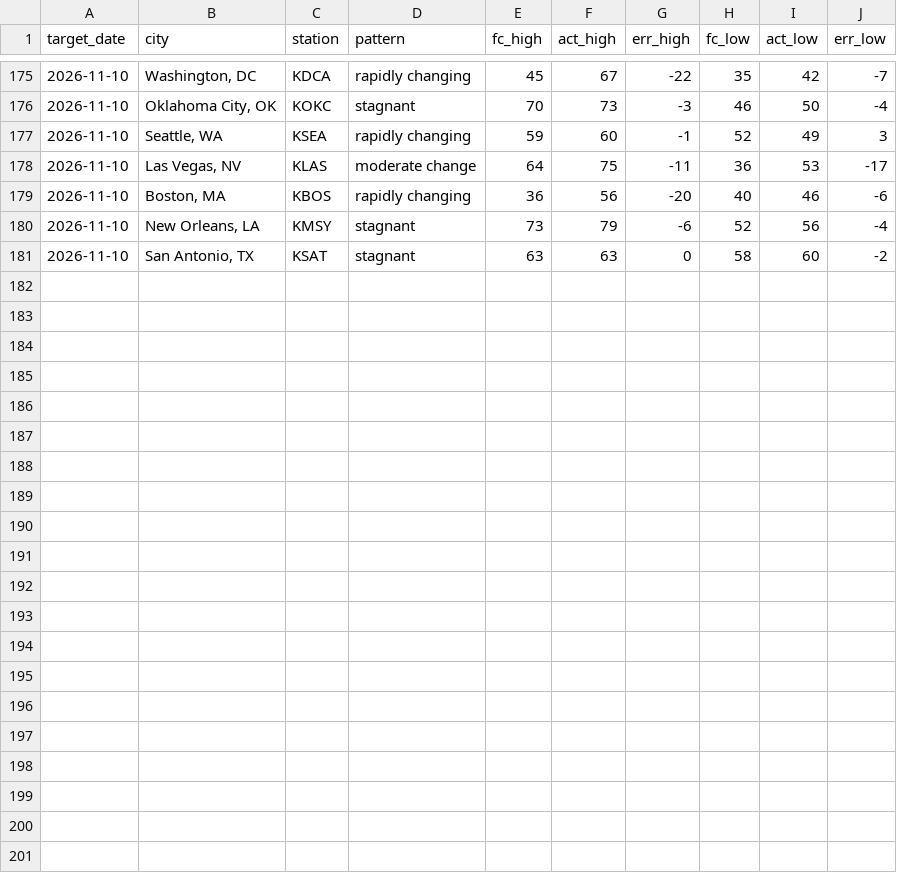
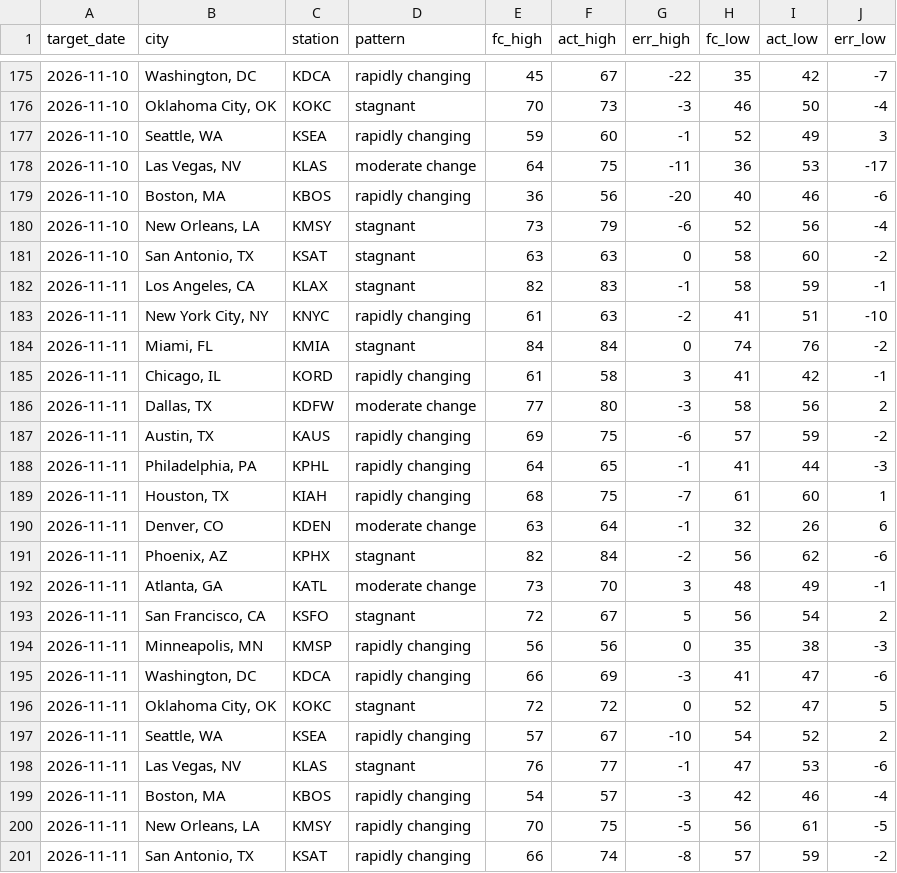
Before and after one commit to Rockinthemkicks/temp_predict, a CSV file: scores/history.csv, drawn as a sheet; only a part is shown, gaps mark what is left out; the diff names each change by its address in the sheet, - before the commit and + after, or states it on an @@ line.

Commit message:
Scores through 2026-11-12

```diff
--- a/scores/history.csv
+++ b/scores/history.csv
+row 182: 2026-11-11 | Los Angeles, CA | KLAX | stagnant | 82 | 83 | -1 | 58 | 59 | -1
+row 183: 2026-11-11 | New York City, NY | KNYC | rapidly changing | 61 | 63 | -2 | 41 | 51 | -10
+row 184: 2026-11-11 | Miami, FL | KMIA | stagnant | 84 | 84 | 0 | 74 | 76 | -2
+row 185: 2026-11-11 | Chicago, IL | KORD | rapidly changing | 61 | 58 | 3 | 41 | 42 | -1
+row 186: 2026-11-11 | Dallas, TX | KDFW | moderate change | 77 | 80 | -3 | 58 | 56 | 2
+row 187: 2026-11-11 | Austin, TX | KAUS | rapidly changing | 69 | 75 | -6 | 57 | 59 | -2
+row 188: 2026-11-11 | Philadelphia, PA | KPHL | rapidly changing | 64 | 65 | -1 | 41 | 44 | -3
+row 189: 2026-11-11 | Houston, TX | KIAH | rapidly changing | 68 | 75 | -7 | 61 | 60 | 1
+row 190: 2026-11-11 | Denver, CO | KDEN | moderate change | 63 | 64 | -1 | 32 | 26 | 6
+row 191: 2026-11-11 | Phoenix, AZ | KPHX | stagnant | 82 | 84 | -2 | 56 | 62 | -6
+row 192: 2026-11-11 | Atlanta, GA | KATL | moderate change | 73 | 70 | 3 | 48 | 49 | -1
+row 193: 2026-11-11 | San Francisco, CA | KSFO | stagnant | 72 | 67 | 5 | 56 | 54 | 2
+row 194: 2026-11-11 | Minneapolis, MN | KMSP | rapidly changing | 56 | 56 | 0 | 35 | 38 | -3
+row 195: 2026-11-11 | Washington, DC | KDCA | rapidly changing | 66 | 69 | -3 | 41 | 47 | -6
+row 196: 2026-11-11 | Oklahoma City, OK | KOKC | stagnant | 72 | 72 | 0 | 52 | 47 | 5
+row 197: 2026-11-11 | Seattle, WA | KSEA | rapidly changing | 57 | 67 | -10 | 54 | 52 | 2
+row 198: 2026-11-11 | Las Vegas, NV | KLAS | stagnant | 76 | 77 | -1 | 47 | 53 | -6
+row 199: 2026-11-11 | Boston, MA | KBOS | rapidly changing | 54 | 57 | -3 | 42 | 46 | -4
+row 200: 2026-11-11 | New Orleans, LA | KMSY | rapidly changing | 70 | 75 | -5 | 56 | 61 | -5
+row 201: 2026-11-11 | San Antonio, TX | KSAT | rapidly changing | 66 | 74 | -8 | 57 | 59 | -2
```
